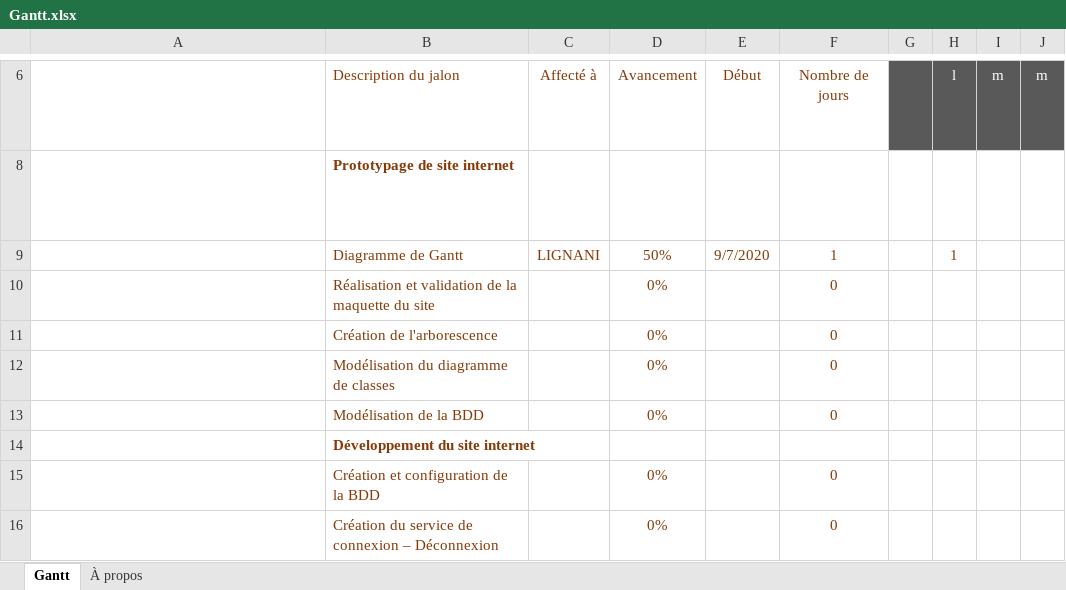
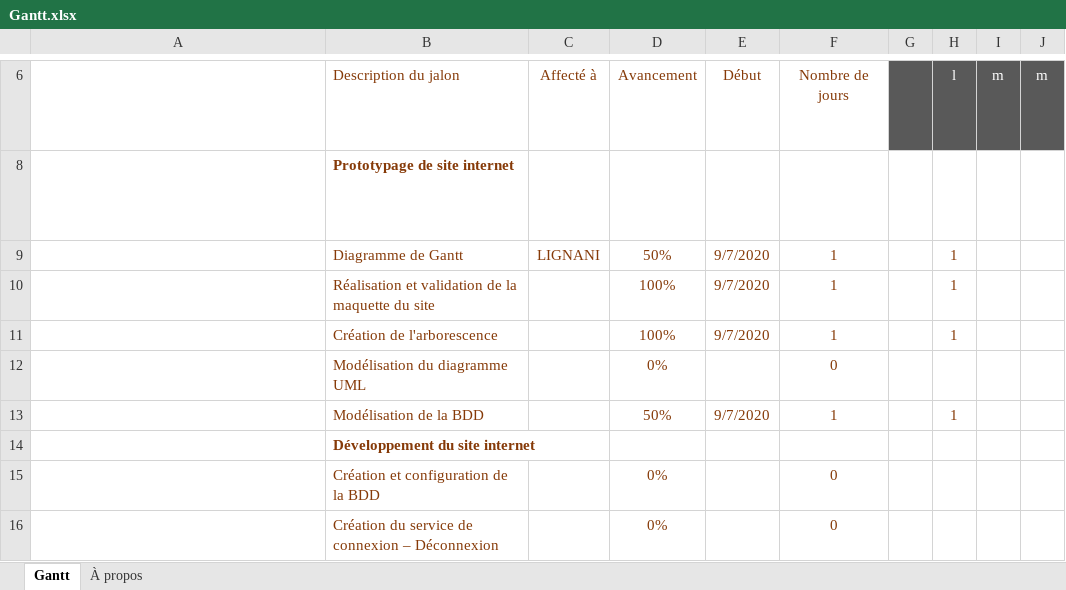
Before and after one commit to Amine372/site-lyc-e, an Excel workbook: Gantt.xlsx, sheet Gantt, drawn as a sheet; only a part is shown, gaps mark what is left out; long unchanged cells end in …; values as stored, in another font and other column widths than the file's, no borders; charts and pictures and conditional formats and table styles not drawn; the diff names each change by its address in the sheet, - before the commit and + after, or states it on an @@ line.

Commit message:
maj Gantt

```diff
--- a/Gantt.xlsx (sheet Gantt)
+++ b/Gantt.xlsx (sheet Gantt)
-D10:D11: 0%
+D10:D11: 100%
-E10:E11: (empty)
+E10:E11: 9/7/2020
-F10:F11: 0
+F10:F11: 1
-H10:H11: (empty)
+H10:H11: 1
-B12: Modélisation du diagramme de classes
+B12: Modélisation du diagramme UML
-D13: 0%
+D13: 50%
-E13: (empty)
+E13: 9/7/2020
-F13: 0
+F13: 1
-H13: (empty)
+H13: 1
```
Also changed, not shown: 15 other files.
